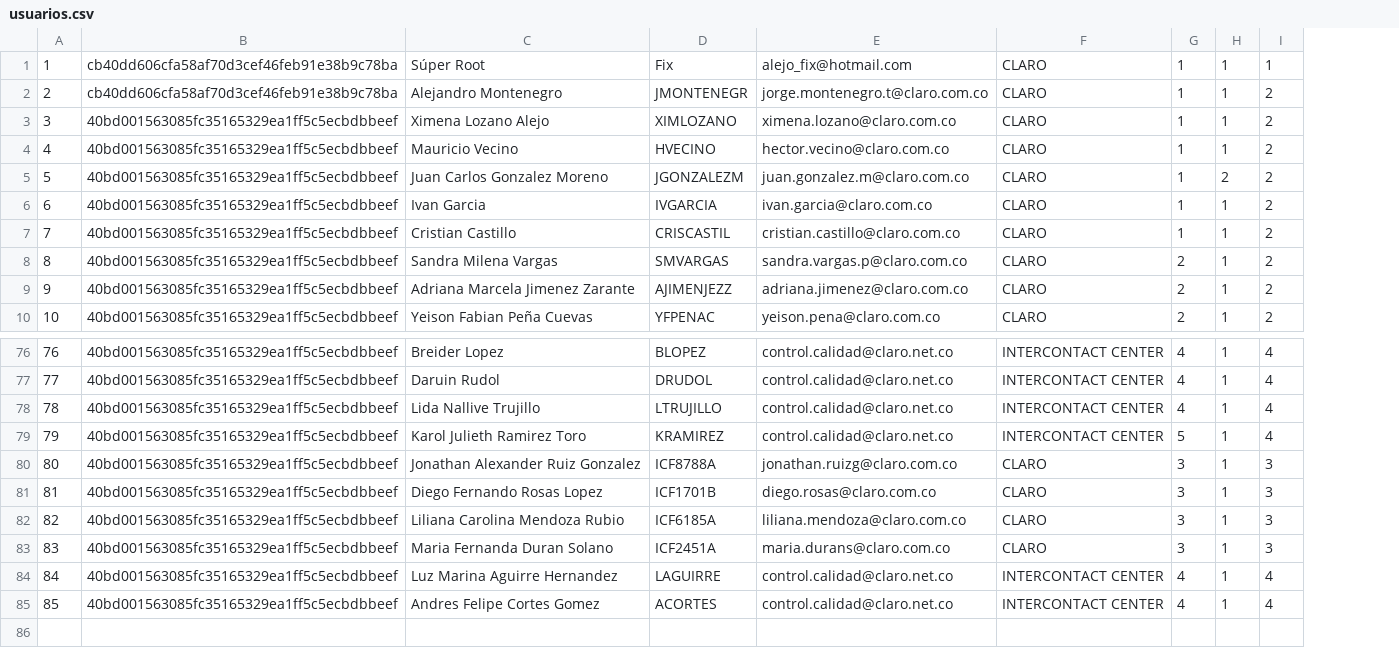
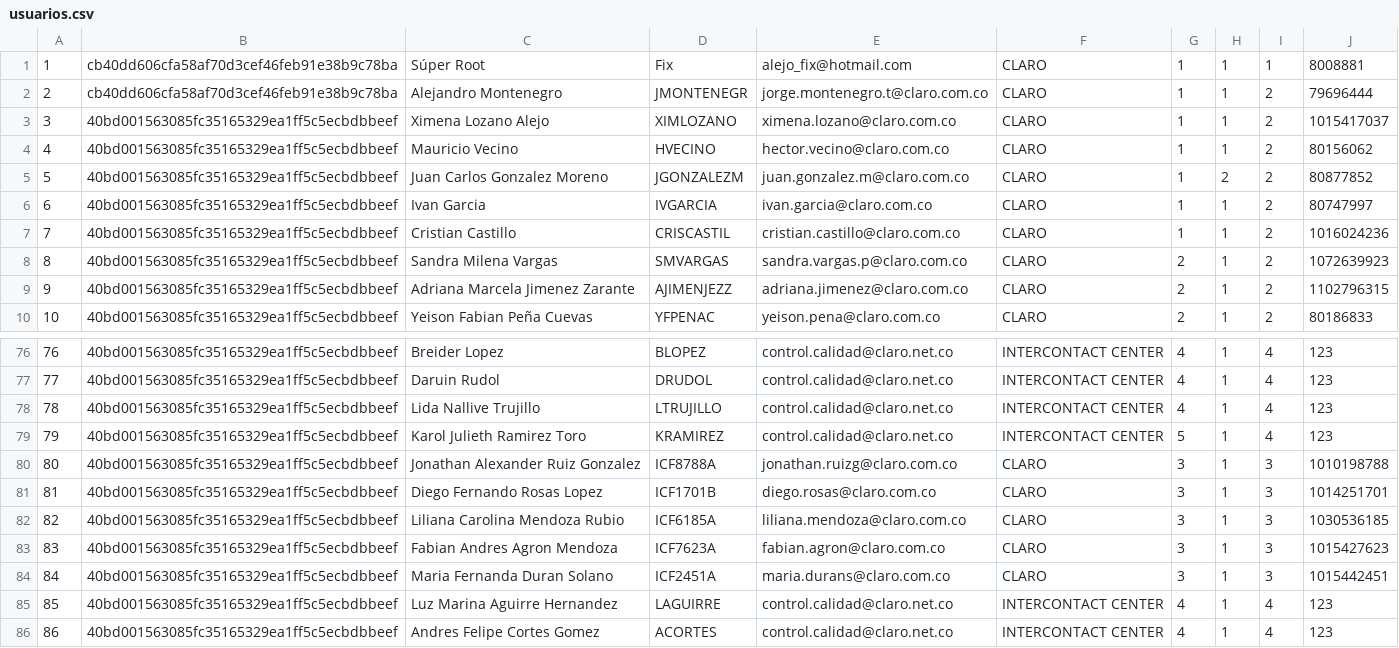
Before and after one commit to alejofix/Mejoramiento, a CSV file: Fix/backupscsv/usuarios.csv, drawn as a sheet; only a part is shown, gaps mark what is left out; addresses are those after the commit; the diff names each change by its address in the sheet, - before the commit and + after, or states it on an @@ line.

Commit message:
APP Mejoramiento & tabla de usuarios
Vistas APP Mejoramiento actualización tabla de usuarios

```diff
--- a/Fix/backupscsv/usuarios.csv
+++ b/Fix/backupscsv/usuarios.csv
+column J, rows 1-10: 8008881 | 79696444 | 1015417037 | 80156062 | 80877852 | 80747997 | 1016024236 | 1072639923 | 1102796315 | 80186833; rows 76-82: 123 | 123 | 123 | 123 | 1010198788 | 1014251701 | 1030536185; rows 84-86: 1015442451 | 123 | 123
+row 83: 83 | 40bd001563085fc35165329ea1ff5c5ecbdbbeef | Fabian Andres Agron Mendoza | ICF7623A | fabian.agron@claro.com.co | CLARO | 3 | 1 | 3 | 1015427623
@@ column A renumbered from row 84 down @@
```
Also changed, not shown: 9 other files.
